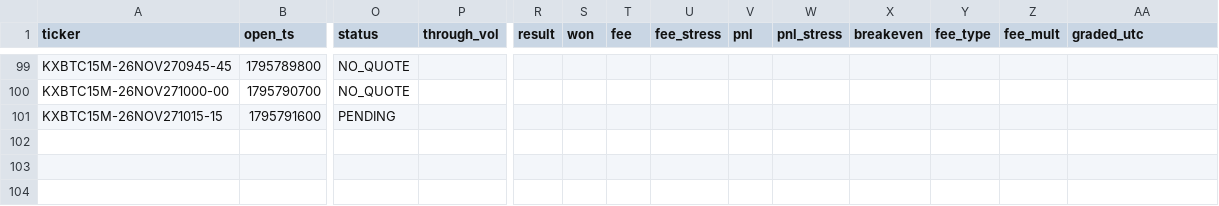
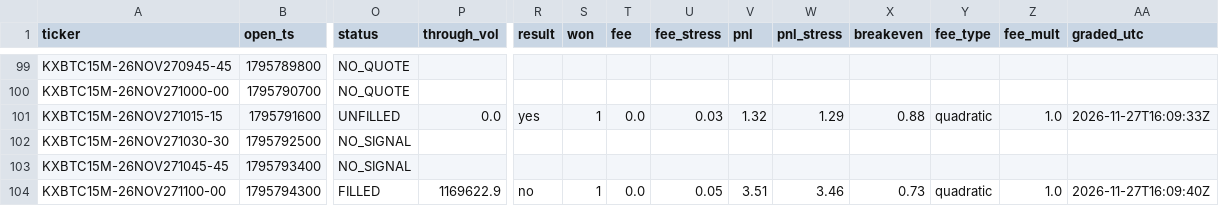
Before and after one commit to j42002/polybot, a CSV file: data/maker15/orders.csv, drawn as a sheet; only a part is shown, gaps mark what is left out; rows hold the shown columns only; the diff names each change by its address in the sheet, - before the commit and + after, or states it on an @@ line.

Commit message:
maker15 data 2026-11-27T16:09Z

```diff
--- a/data/maker15/orders.csv
+++ b/data/maker15/orders.csv
-O101 (status): PENDING
+O101 (status): UNFILLED
-P101 (through_vol): (empty)
+P101 (through_vol): 0.0
-R101 (result): (empty)
+R101 (result): yes
-S101 (won): (empty)
+S101 (won): 1
-T101 (fee): (empty)
+T101 (fee): 0.0
-U101 (fee_stress): (empty)
+U101 (fee_stress): 0.03
-V101 (pnl): (empty)
+V101 (pnl): 1.32
-W101 (pnl_stress): (empty)
+W101 (pnl_stress): 1.29
-X101 (breakeven): (empty)
+X101 (breakeven): 0.88
-Y101 (fee_type): (empty)
+Y101 (fee_type): quadratic
-Z101 (fee_mult): (empty)
+Z101 (fee_mult): 1.0
-AA101 (graded_utc): (empty)
+AA101 (graded_utc): 2026-11-27T16:09:33Z
+row 102: KXBTC15M-26NOV271030-30 | 1795792500 | NO_SIGNAL
+row 103: KXBTC15M-26NOV271045-45 | 1795793400 | NO_SIGNAL
+row 104: KXBTC15M-26NOV271100-00 | 1795794300 | FILLED | 1169622.9 | no | 1 | 0.0 | 0.05 | 3.51 | 3.46 | 0.73 | quadratic | 1.0 | 2026-11-27T16:09:40Z
```
Also changed, not shown: 1 other file.
